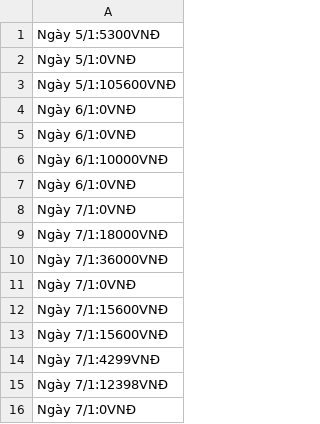
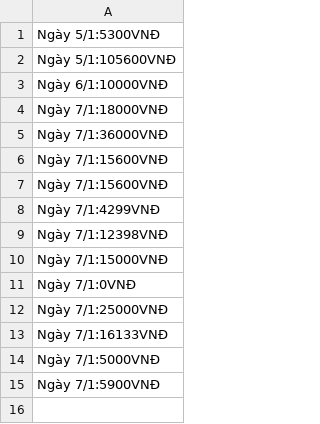
Before and after one commit to hongnamz1211/CaseStudy2, a CSV file: src/File/turnOver.csv, drawn as a sheet; removed rows and columns are numbered as before the commit, all else as after; the diff names each change by its address in the sheet, - before the commit and + after, or states it on an @@ line.

```diff
--- a/src/File/turnOver.csv
+++ b/src/File/turnOver.csv
-row 2: Ngày 5/1:0VNĐ
-row 4: Ngày 6/1:0VNĐ
-row 5: Ngày 6/1:0VNĐ
-row 7: Ngày 6/1:0VNĐ
-row 8: Ngày 7/1:0VNĐ
-row 11: Ngày 7/1:0VNĐ
+row 10: Ngày 7/1:15000VNĐ
+row 12: Ngày 7/1:25000VNĐ
+row 13: Ngày 7/1:16133VNĐ
+row 14: Ngày 7/1:5000VNĐ
+row 15: Ngày 7/1:5900VNĐ
```
Also changed, not shown: out/production/CaseStudy2/File/turnOver.csv, 26 other files.
